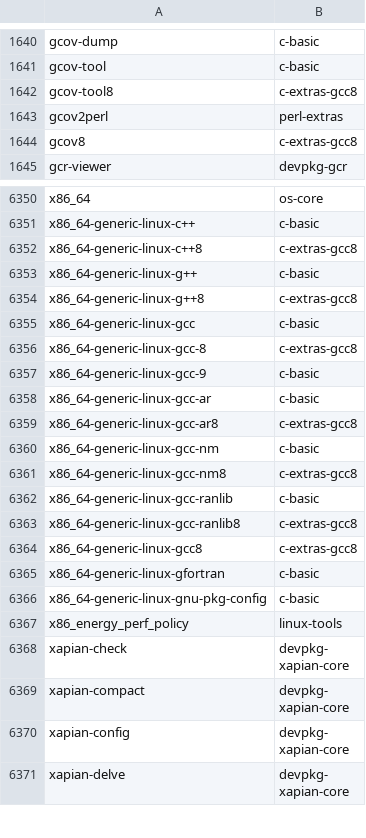
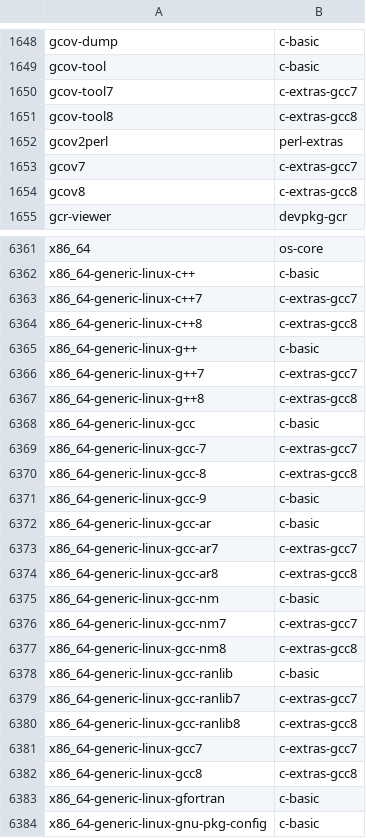
Before and after one commit to lebensterben/cnf, a CSV file: commandlist.csv, drawn as a sheet; only a part is shown, gaps mark what is left out; the shorter side is filled out with more unchanged rows; the diff covers the shown part only; the diff names each change by its address in the sheet, - before the commit and + after, or states it on an @@ line.

Commit message:
update command list for 29540

```diff
--- a/commandlist.csv
+++ b/commandlist.csv
+row 1650: gcov-tool7 | c-extras-gcc7
+row 1653: gcov7 | c-extras-gcc7
+row 6363: x86_64-generic-linux-c++7 | c-extras-gcc7
+row 6366: x86_64-generic-linux-g++7 | c-extras-gcc7
+row 6369: x86_64-generic-linux-gcc-7 | c-extras-gcc7
+row 6373: x86_64-generic-linux-gcc-ar7 | c-extras-gcc7
+row 6376: x86_64-generic-linux-gcc-nm7 | c-extras-gcc7
+row 6379: x86_64-generic-linux-gcc-ranlib7 | c-extras-gcc7
+row 6381: x86_64-generic-linux-gcc7 | c-extras-gcc7
```
Also changed, not shown: 9 added rows, 1 removed row and 43 edited cells elsewhere in this file, 2 other files.
